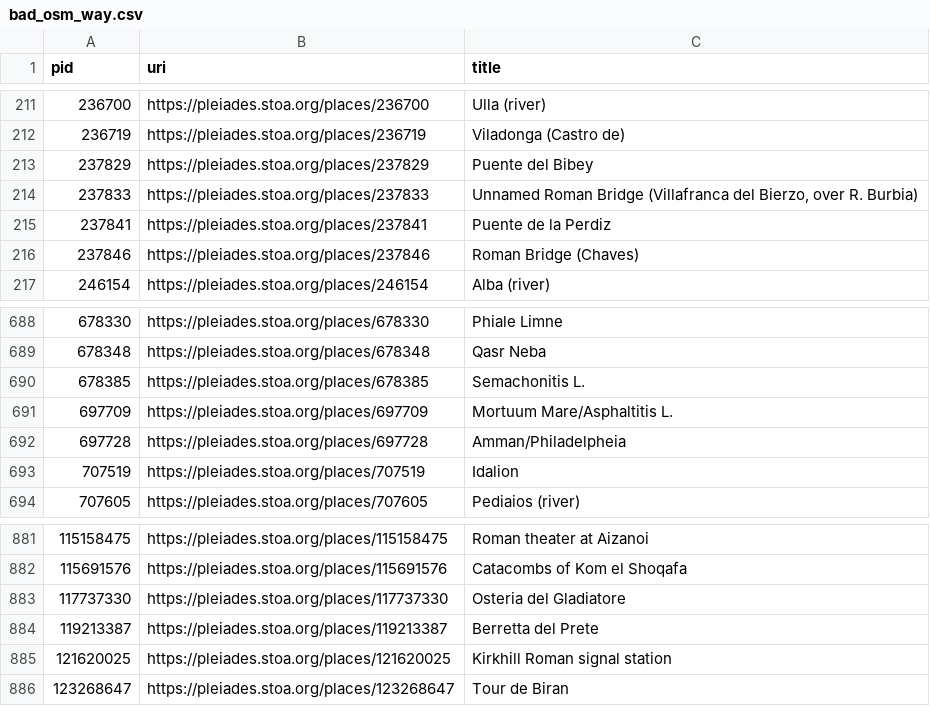
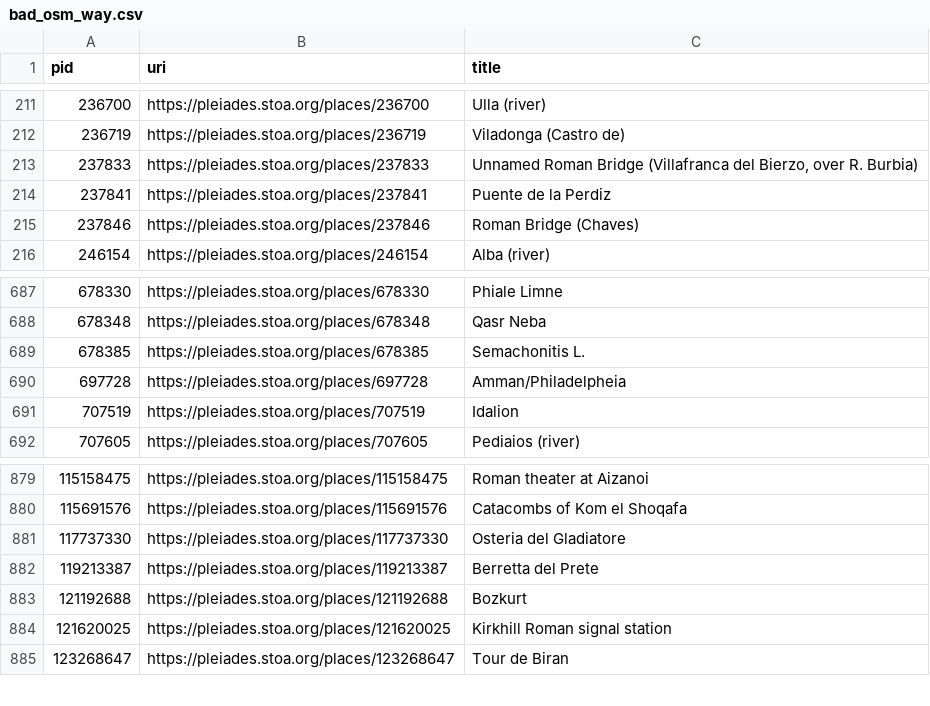
Before and after one commit to isawnyu/pleiades.datasets, a CSV file: data/data_quality/bad_osm_way.csv, drawn as a sheet; only a part is shown, gaps mark what is left out; removed rows and columns are numbered as before the commit, all else as after; the diff names each change by its address in the sheet, - before the commit and + after, or states it on an @@ line.

Commit message:
updated data_quality

```diff
--- a/data/data_quality/bad_osm_way.csv
+++ b/data/data_quality/bad_osm_way.csv
-row 213: 237829 | https://pleiades.stoa.org/places/237829 | Puente del Bibey
-row 691: 697709 | https://pleiades.stoa.org/places/697709 | Mortuum Mare/Asphaltitis L.
+row 883: 121192688 | https://pleiades.stoa.org/places/121192688 | Bozkurt
```
Also changed, not shown: data/data_quality/bad_place_type.csv, data/data_quality/poor_accuracy.csv, 4 other files.
